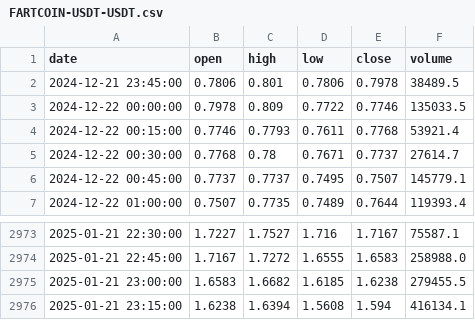
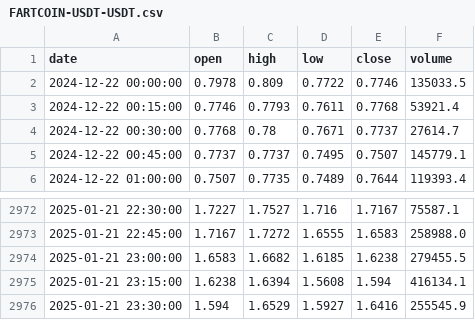
Before and after one commit to boutchitos/CryptoStrategyLab, a CSV file: code/data/bitget/15m/FARTCOIN-USDT-USDT.csv, drawn as a sheet; only a part is shown, gaps mark what is left out.

```diff
--- a/code/data/bitget/15m/FARTCOIN-USDT-USDT.csv
+++ b/code/data/bitget/15m/FARTCOIN-USDT-USDT.csv
@@ -1,3 +1,2 @@
 date,open,high,low,close,volume
-2024-12-21 23:45:00,0.7806,0.801,0.7806,0.7978,38489.5
 2024-12-22 00:00:00,0.7978,0.809,0.7722,0.7746,135033.5
@@ -2976 +2975,2 @@ date,open,high,low,close,volume
 2025-01-21 23:15:00,1.6238,1.6394,1.5608,1.594,416134.1
+2025-01-21 23:30:00,1.594,1.6529,1.5927,1.6416,255545.9
```
Also changed, not shown: code/data/bitget/5m/FARTCOIN-USDT-USDT.csv, 4 other files.
